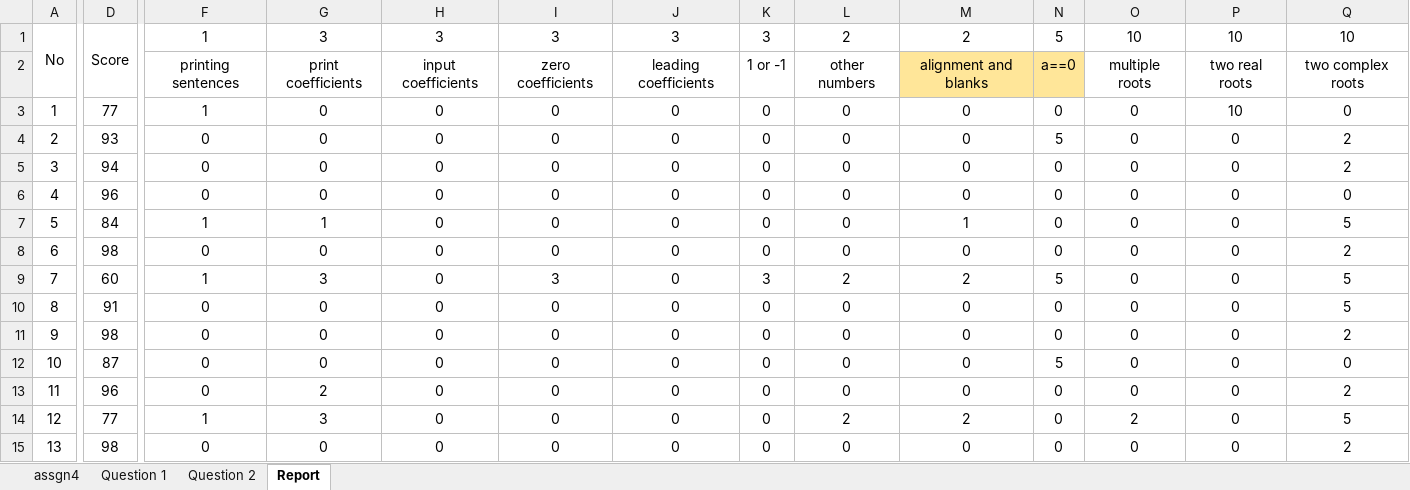
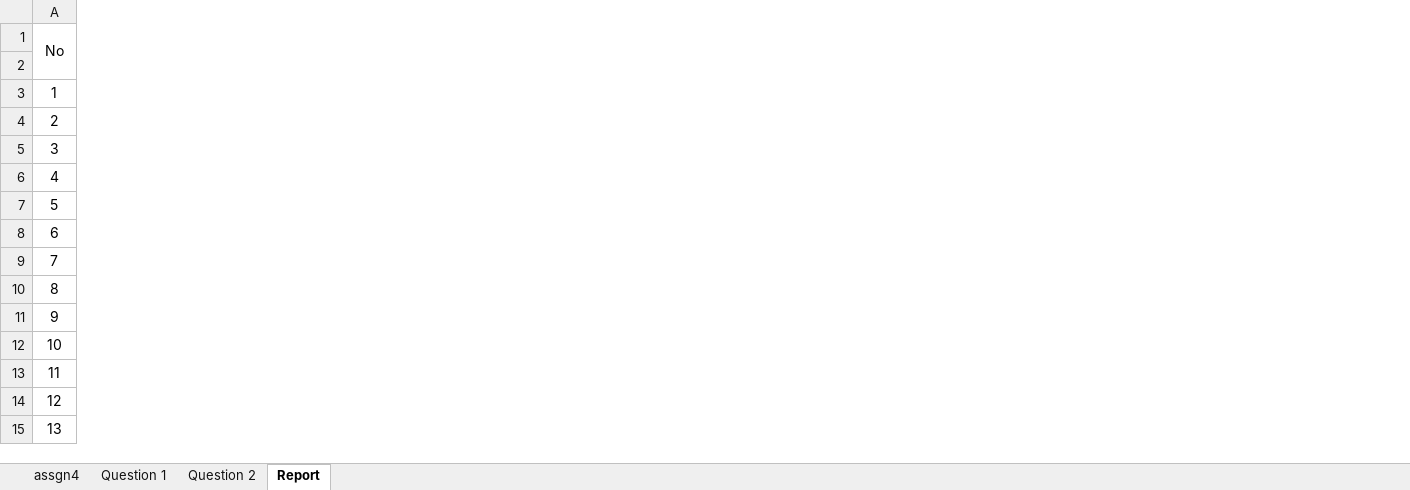
Before and after one commit to jack41402/FCU, an Excel workbook: 112-1/PROGRAMMING APPLICATIONS FOR ENGINEERS/Assignment 4 Hexadecimal Arithmetic/aassignment4_grade_Purdue.xlsx, sheet Report, drawn as a sheet; only a part is shown, gaps mark what is left out; values as stored, in another font and other column widths than the file's, no borders; conditional formats not drawn; removed rows and columns are numbered as before the commit, all else as after; rows hold the shown columns only; the diff covers the shown part only; the diff names each change by its address in the sheet, - before the commit and + after, or states it on an @@ line.

```diff
--- a/112-1/PROGRAMMING APPLICATIONS FOR ENGINEERS/Assignment 4 Hexadecimal Arithmetic/aassignment4_grade_Purdue.xlsx (sheet Report)
+++ b/112-1/PROGRAMMING APPLICATIONS FOR ENGINEERS/Assignment 4 Hexadecimal Arithmetic/aassignment4_grade_Purdue.xlsx (sheet Report)
-column D (Score), rows 3-15: 77 | 93 | 94 | 96 | 84 | 98 | 60 | 91 | 98 | 87 | 96 | 77 | 98
-column F (1), rows 2-15: printing sentences | 1 | 0 | 0 | 0 | 1 | 0 | 1 | 0 | 0 | 0 | 0 | 1 | 0
-column G (3), rows 2-15: print coefficients | 0 | 0 | 0 | 0 | 1 | 0 | 3 | 0 | 0 | 0 | 2 | 3 | 0
-column H (3), rows 2-15: input coefficients | 0 | 0 | 0 | 0 | 0 | 0 | 0 | 0 | 0 | 0 | 0 | 0 | 0
-column I (3), rows 2-15: zero coefficients | 0 | 0 | 0 | 0 | 0 | 0 | 3 | 0 | 0 | 0 | 0 | 0 | 0
-column J (3), rows 2-15: leading coefficients | 0 | 0 | 0 | 0 | 0 | 0 | 0 | 0 | 0 | 0 | 0 | 0 | 0
-column K (3), rows 2-15: 1 or -1 | 0 | 0 | 0 | 0 | 0 | 0 | 3 | 0 | 0 | 0 | 0 | 0 | 0
-column L (2), rows 2-15: other numbers | 0 | 0 | 0 | 0 | 0 | 0 | 2 | 0 | 0 | 0 | 0 | 2 | 0
-column M (2), rows 2-15: alignment and blanks | 0 | 0 | 0 | 0 | 1 | 0 | 2 | 0 | 0 | 0 | 0 | 2 | 0
-column N (5), rows 2-15: a==0 | 0 | 5 | 0 | 0 | 0 | 0 | 5 | 0 | 0 | 5 | 0 | 0 | 0
-column O (10), rows 2-15: multiple roots | 0 | 0 | 0 | 0 | 0 | 0 | 0 | 0 | 0 | 0 | 0 | 2 | 0
-column P (10), rows 2-15: two real roots | 10 | 0 | 0 | 0 | 0 | 0 | 0 | 0 | 0 | 0 | 0 | 0 | 0
-column Q (10), rows 2-15: two complex roots | 0 | 2 | 2 | 0 | 5 | 2 | 5 | 5 | 2 | 0 | 2 | 5 | 2
-row 2:  |  | printing sentences | print coefficients | input coefficients | zero coefficients | leading coefficients | 1 or -1 | other numbers | alignment and blanks | a==0 | multiple roots | two real roots | two complex roots
+row 2: (empty)
```
Also changed, not shown: 3 added columns, 8 removed columns and 2 edited cells elsewhere in this sheet, sheet Question 2, sheet Question 1, sheet assgn4, formulas that keep their value, 112-1/PROGRAMMING APPLICATIONS FOR ENGINEERS/Final/fexam_grade_Purdue.xlsx, 31 other files.
